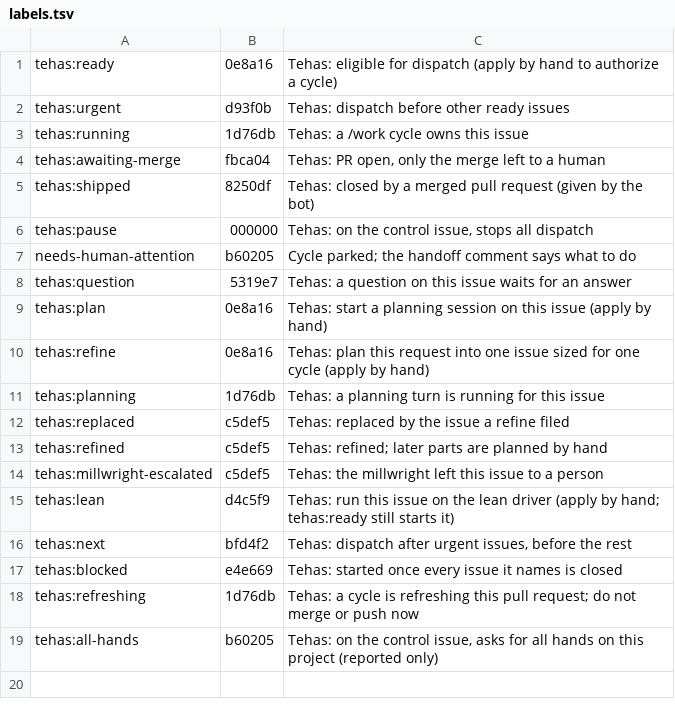
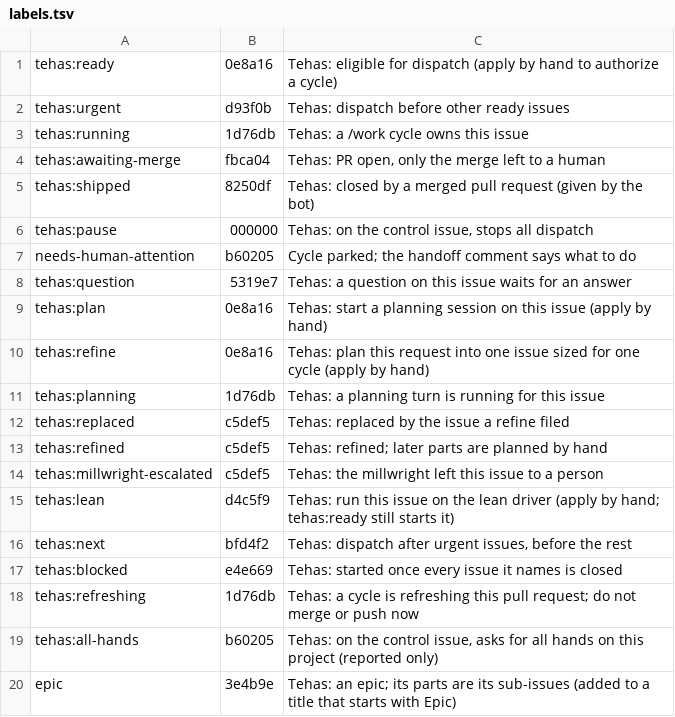
Before and after one commit to tehas-app/tehas, a TSV file: host/labels.tsv, drawn as a sheet.

Commit message:
An issue whose title starts with an epic marker is labelled epic, and health warns about one with no sub-issues

```diff
--- a/host/labels.tsv
+++ b/host/labels.tsv
@@ -19 +19,2 @@ tehas:refreshing	1d76db	Tehas: a cycle is refreshing this pull request; do not m
 tehas:all-hands	b60205	Tehas: on the control issue, asks for all hands on this project (reported only)
+epic	3e4b9e	Tehas: an epic; its parts are its sub-issues (added to a title that starts with Epic)
```
Also changed, not shown: 19 other files.
